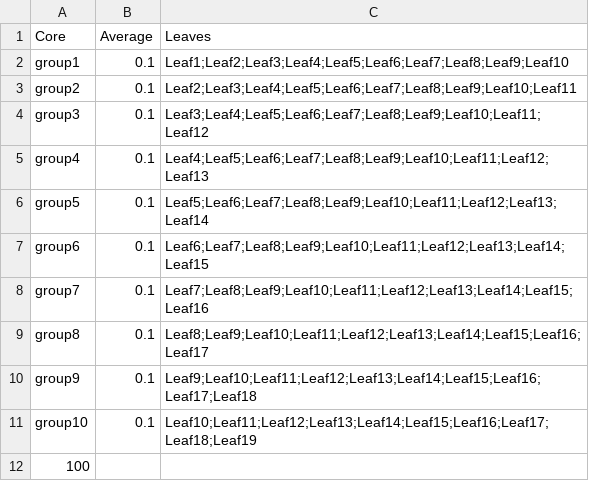
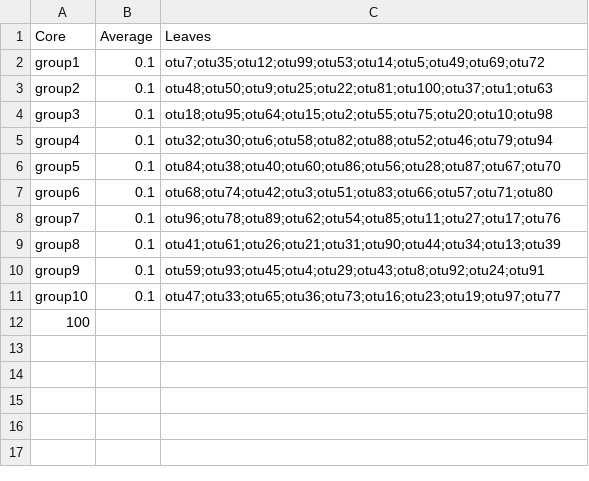
Before and after one commit to silvtal/predicting_fixation, a CSV file: 1_datasets/PCGtables/EvenGroups_N10_100sp.csv, drawn as a sheet.

```diff
--- a/1_datasets/PCGtables/EvenGroups_N10_100sp.csv
+++ b/1_datasets/PCGtables/EvenGroups_N10_100sp.csv
@@ -1,12 +1,12 @@
 Core	Average	Leaves
-group1	0.1	Leaf1;Leaf2;Leaf3;Leaf4;Leaf5;Leaf6;Leaf7;Leaf8;Leaf9;Leaf10
-group2	0.1	Leaf2;Leaf3;Leaf4;Leaf5;Leaf6;Leaf7;Leaf8;Leaf9;Leaf10;Leaf11
-group3	0.1	Leaf3;Leaf4;Leaf5;Leaf6;Leaf7;Leaf8;Leaf9;Leaf10;Leaf11;Leaf12
-group4	0.1	Leaf4;Leaf5;Leaf6;Leaf7;Leaf8;Leaf9;Leaf10;Leaf11;Leaf12;Leaf13
-group5	0.1	Leaf5;Leaf6;Leaf7;Leaf8;Leaf9;Leaf10;Leaf11;Leaf12;Leaf13;Leaf14
-group6	0.1	Leaf6;Leaf7;Leaf8;Leaf9;Leaf10;Leaf11;Leaf12;Leaf13;Leaf14;Leaf15
-group7	0.1	Leaf7;Leaf8;Leaf9;Leaf10;Leaf11;Leaf12;Leaf13;Leaf14;Leaf15;Leaf16
-group8	0.1	Leaf8;Leaf9;Leaf10;Leaf11;Leaf12;Leaf13;Leaf14;Leaf15;Leaf16;Leaf17
-group9	0.1	Leaf9;Leaf10;Leaf11;Leaf12;Leaf13;Leaf14;Leaf15;Leaf16;Leaf17;Leaf18
-group10	0.1	Leaf10;Leaf11;Leaf12;Leaf13;Leaf14;Leaf15;Leaf16;Leaf17;Leaf18;Leaf19
+group1	0.1	otu7;otu35;otu12;otu99;otu53;otu14;otu5;otu49;otu69;otu72
+group2	0.1	otu48;otu50;otu9;otu25;otu22;otu81;otu100;otu37;otu1;otu63
+group3	0.1	otu18;otu95;otu64;otu15;otu2;otu55;otu75;otu20;otu10;otu98
+group4	0.1	otu32;otu30;otu6;otu58;otu82;otu88;otu52;otu46;otu79;otu94
+group5	0.1	otu84;otu38;otu40;otu60;otu86;otu56;otu28;otu87;otu67;otu70
+group6	0.1	otu68;otu74;otu42;otu3;otu51;otu83;otu66;otu57;otu71;otu80
+group7	0.1	otu96;otu78;otu89;otu62;otu54;otu85;otu11;otu27;otu17;otu76
+group8	0.1	otu41;otu61;otu26;otu21;otu31;otu90;otu44;otu34;otu13;otu39
+group9	0.1	otu59;otu93;otu45;otu4;otu29;otu43;otu8;otu92;otu24;otu91
+group10	0.1	otu47;otu33;otu65;otu36;otu73;otu16;otu23;otu19;otu97;otu77
 100		
```
Also changed, not shown: 1_datasets/PCGtables/EvenGroups_N10_1000sp.csv, 1_datasets/PCGtables/EvenGroups_N3_1000sp.csv, 4 other files.
